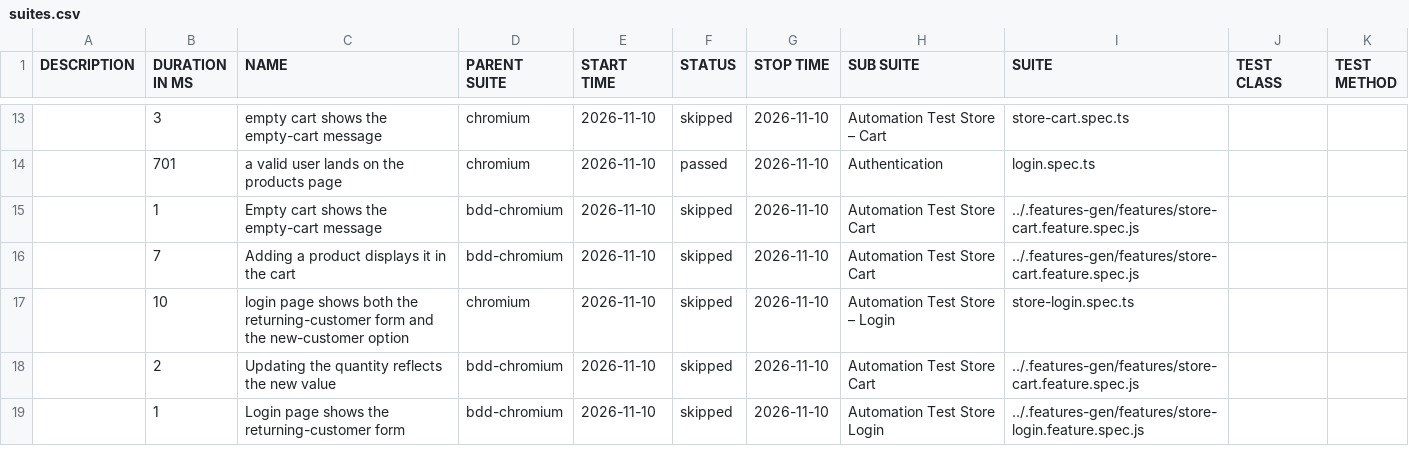
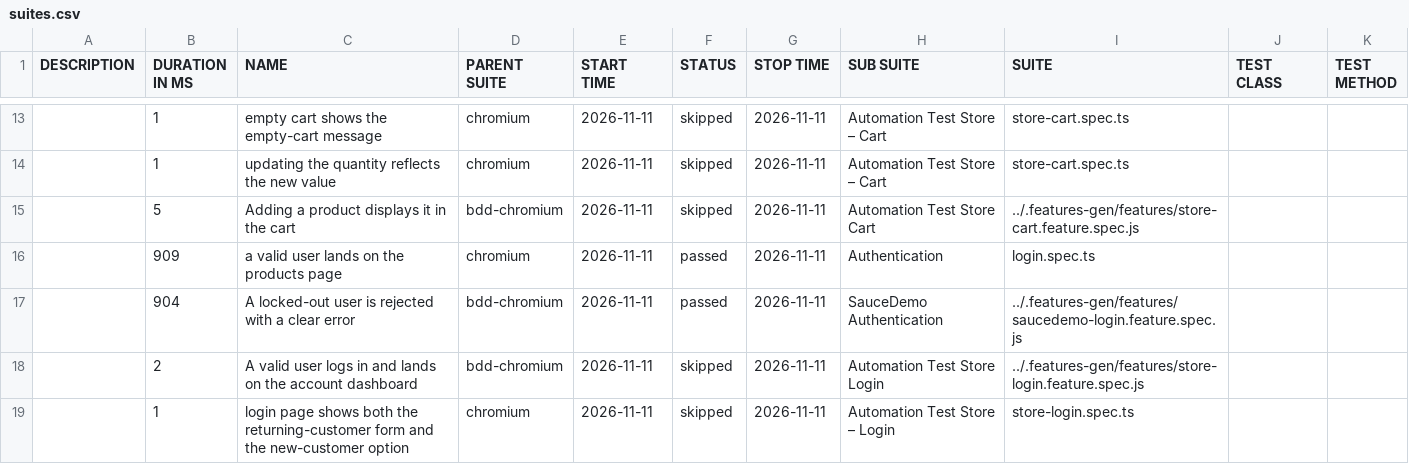
Before and after one commit to Cacheater/playwright-e2e-framework, a CSV file: data/suites.csv, drawn as a sheet; only a part is shown, gaps mark what is left out; the diff covers the shown part only.

```diff
--- a/data/suites.csv
+++ b/data/suites.csv
@@ -13,7 +13,7 @@
-"","3","empty cart shows the empty-cart message","chromium","2026-11-10","skipped","2026-11-10","Automation Test Store – Cart","store-cart.spec.ts","",""
-"","701","a valid user lands on the products page","chromium","2026-11-10","passed","2026-11-10","Authentication","login.spec.ts","",""
-"","1","Empty cart shows the empty-cart message","bdd-chromium","2026-11-10","skipped","2026-11-10","Automation Test Store Cart","../.features-gen/features/store-cart.feature.spec.js","",""
-"","7","Adding a product displays it in the cart","bdd-chromium","2026-11-10","skipped","2026-11-10","Automation Test Store Cart","../.features-gen/features/store-cart.feature.spec.js","",""
-"","10","login page shows both the returning-customer form and the new-customer option","chromium","2026-11-10","skipped","2026-11-10","Automation Test Store – Login","store-login.spec.ts","",""
-"","2","Updating the quantity reflects the new value","bdd-chromium","2026-11-10","skipped","2026-11-10","Automation Test Store Cart","../.features-gen/features/store-cart.feature.spec.js","",""
-"","1","Login page shows the returning-customer form","bdd-chromium","2026-11-10","skipped","2026-11-10","Automation Test Store Login","../.features-gen/features/store-login.feature.spec.js","",""
+"","1","empty cart shows the empty-cart message","chromium","2026-11-11","skipped","2026-11-11","Automation Test Store – Cart","store-cart.spec.ts","",""
+"","1","updating the quantity reflects the new value","chromium","2026-11-11","skipped","2026-11-11","Automation Test Store – Cart","store-cart.spec.ts","",""
+"","5","Adding a product displays it in the cart","bdd-chromium","2026-11-11","skipped","2026-11-11","Automation Test Store Cart","../.features-gen/features/store-cart.feature.spec.js","",""
+"","909","a valid user lands on the products page","chromium","2026-11-11","passed","2026-11-11","Authentication","login.spec.ts","",""
+"","904","A locked-out user is rejected with a clear error","bdd-chromium","2026-11-11","passed","2026-11-11","SauceDemo Authentication","../.features-gen/features/saucedemo-login.feature.spec.js","",""
+"","2","A valid user logs in and lands on the account dashboard","bdd-chromium","2026-11-11","skipped","2026-11-11","Automation Test Store Login","../.features-gen/features/store-login.feature.spec.js","",""
+"","1","login page shows both the returning-customer form and the new-customer option","chromium","2026-11-11","skipped","2026-11-11","Automation Test Store – Login","store-login.spec.ts","",""
```
Also changed, not shown: 4 added rows, 4 removed rows and 24 edited cells elsewhere in this file, 50 other files.
